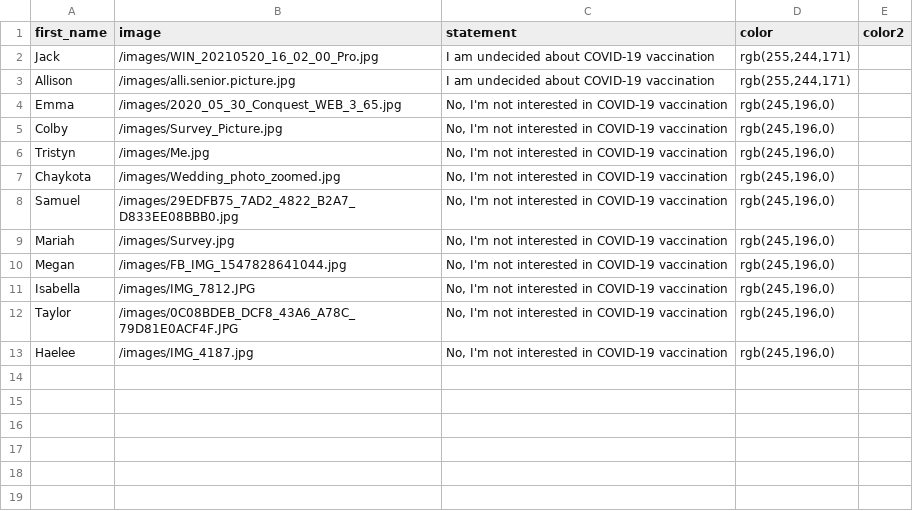
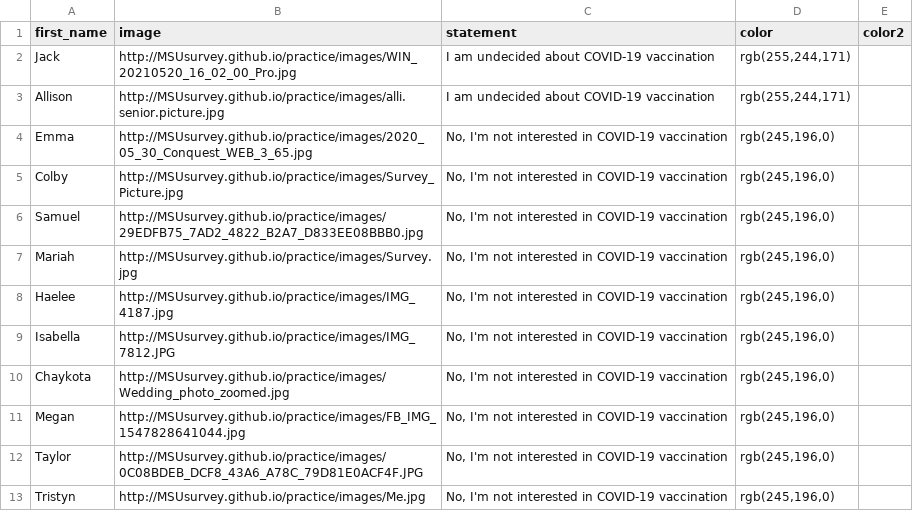
Before and after one commit to MSUsurvey/practice, a CSV file: _data/column5_sel.csv, drawn as a sheet.

Commit message:
fix image src

```diff
--- a/_data/column5_sel.csv
+++ b/_data/column5_sel.csv
@@ -1,13 +1,13 @@
 first_name,image,statement,color,color2
-"Jack","/images/WIN_20210520_16_02_00_Pro.jpg","I am undecided about COVID-19 vaccination","rgb(255,244,171)",""
-"Allison","/images/alli.senior.picture.jpg","I am undecided about COVID-19 vaccination","rgb(255,244,171)",""
-"Emma","/images/2020_05_30_Conquest_WEB_3_65.jpg","No, I'm not interested in COVID-19 vaccination","rgb(245,196,0)",""
-"Colby ","/images/Survey_Picture.jpg","No, I'm not interested in COVID-19 vaccination","rgb(245,196,0)",""
-"Tristyn ","/images/Me.jpg","No, I'm not interested in COVID-19 vaccination","rgb(245,196,0)",""
-"Chaykota","/images/Wedding_photo_zoomed.jpg","No, I'm not interested in COVID-19 vaccination","rgb(245,196,0)",""
-"Samuel","/images/29EDFB75_7AD2_4822_B2A7_D833EE08BBB0.jpg","No, I'm not interested in COVID-19 vaccination","rgb(245,196,0)",""
-"Mariah","/images/Survey.jpg","No, I'm not interested in COVID-19 vaccination","rgb(245,196,0)",""
-"Megan","/images/FB_IMG_1547828641044.jpg","No, I'm not interested in COVID-19 vaccination","rgb(245,196,0)",""
-"Isabella","/images/IMG_7812.JPG","No, I'm not interested in COVID-19 vaccination","rgb(245,196,0)",""
-"Taylor ","/images/0C08BDEB_DCF8_43A6_A78C_79D81E0ACF4F.JPG","No, I'm not interested in COVID-19 vaccination","rgb(245,196,0)",""
-"Haelee","/images/IMG_4187.jpg","No, I'm not interested in COVID-19 vaccination","rgb(245,196,0)",""
+"Jack","http://MSUsurvey.github.io/practice/images/WIN_20210520_16_02_00_Pro.jpg","I am undecided about COVID-19 vaccination","rgb(255,244,171)",""
+"Allison","http://MSUsurvey.github.io/practice/images/alli.senior.picture.jpg","I am undecided about COVID-19 vaccination","rgb(255,244,171)",""
+"Emma","http://MSUsurvey.github.io/practice/images/2020_05_30_Conquest_WEB_3_65.jpg","No, I'm not interested in COVID-19 vaccination","rgb(245,196,0)",""
+"Colby ","http://MSUsurvey.github.io/practice/images/Survey_Picture.jpg","No, I'm not interested in COVID-19 vaccination","rgb(245,196,0)",""
+"Samuel","http://MSUsurvey.github.io/practice/images/29EDFB75_7AD2_4822_B2A7_D833EE08BBB0.jpg","No, I'm not interested in COVID-19 vaccination","rgb(245,196,0)",""
+"Mariah","http://MSUsurvey.github.io/practice/images/Survey.jpg","No, I'm not interested in COVID-19 vaccination","rgb(245,196,0)",""
+"Haelee","http://MSUsurvey.github.io/practice/images/IMG_4187.jpg","No, I'm not interested in COVID-19 vaccination","rgb(245,196,0)",""
+"Isabella","http://MSUsurvey.github.io/practice/images/IMG_7812.JPG","No, I'm not interested in COVID-19 vaccination","rgb(245,196,0)",""
+"Chaykota","http://MSUsurvey.github.io/practice/images/Wedding_photo_zoomed.jpg","No, I'm not interested in COVID-19 vaccination","rgb(245,196,0)",""
+"Megan","http://MSUsurvey.github.io/practice/images/FB_IMG_1547828641044.jpg","No, I'm not interested in COVID-19 vaccination","rgb(245,196,0)",""
+"Taylor ","http://MSUsurvey.github.io/practice/images/0C08BDEB_DCF8_43A6_A78C_79D81E0ACF4F.JPG","No, I'm not interested in COVID-19 vaccination","rgb(245,196,0)",""
+"Tristyn ","http://MSUsurvey.github.io/practice/images/Me.jpg","No, I'm not interested in COVID-19 vaccination","rgb(245,196,0)",""
```
Also changed, not shown: _data/column1_sel.csv, _data/column2_sel.csv, 2 other files.
